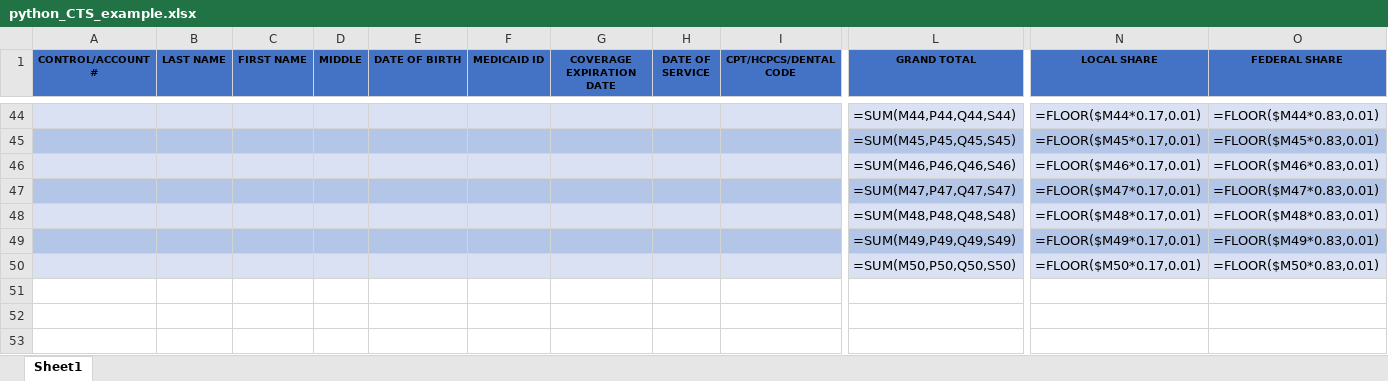
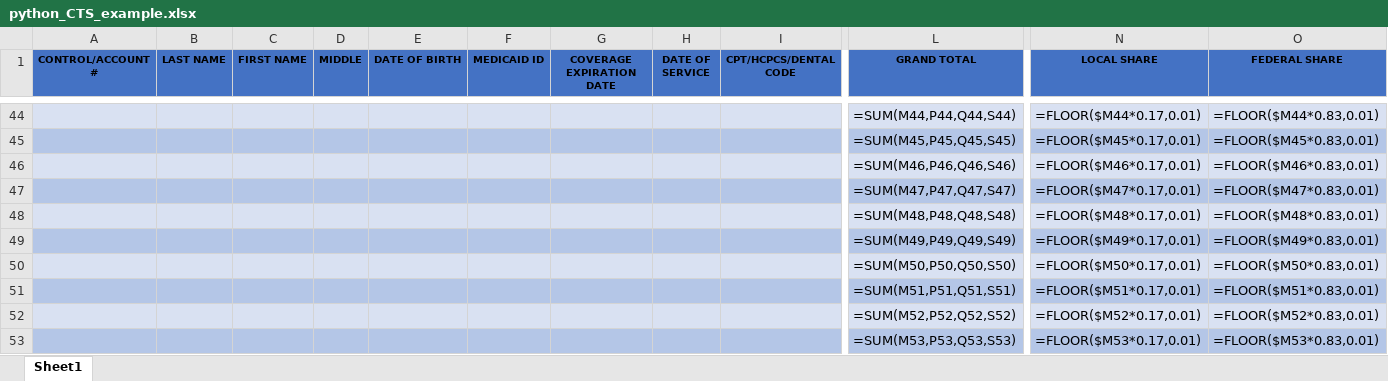
Before and after one commit to uhalpern/CTS_Creation, an Excel workbook: generated_sheets/python_CTS_example.xlsx, sheet Sheet1, drawn as a sheet; only a part is shown, gaps mark what is left out; values as stored, in another font and other column widths than the file's, no borders; formulas without a stored value are shown as written; conditional formats not drawn; rows hold the shown columns only; the diff names each change by its address in the sheet, - before the commit and + after, or states it on an @@ line.

```diff
--- a/generated_sheets/python_CTS_example.xlsx (sheet Sheet1)
+++ b/generated_sheets/python_CTS_example.xlsx (sheet Sheet1)
+row 51:  |  |  |  |  |  |  |  |  | =SUM(M51,P51,Q51,S51) | =FLOOR($M51*0.17,0.01) | =FLOOR($M51*0.83,0.01)
+row 52:  |  |  |  |  |  |  |  |  | =SUM(M52,P52,Q52,S52) | =FLOOR($M52*0.17,0.01) | =FLOOR($M52*0.83,0.01)
+row 53:  |  |  |  |  |  |  |  |  | =SUM(M53,P53,Q53,S53) | =FLOOR($M53*0.17,0.01) | =FLOOR($M53*0.83,0.01)
```
Also changed, not shown: 1 other file.
